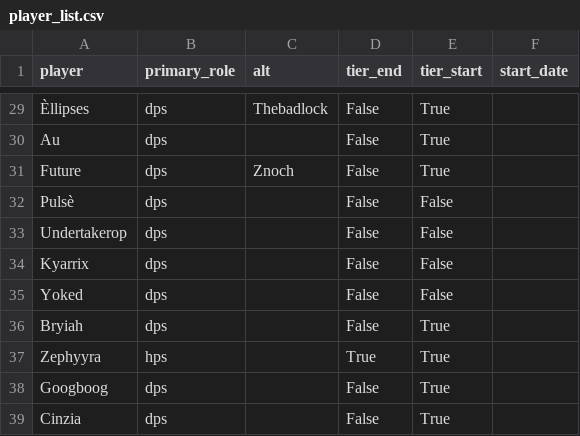
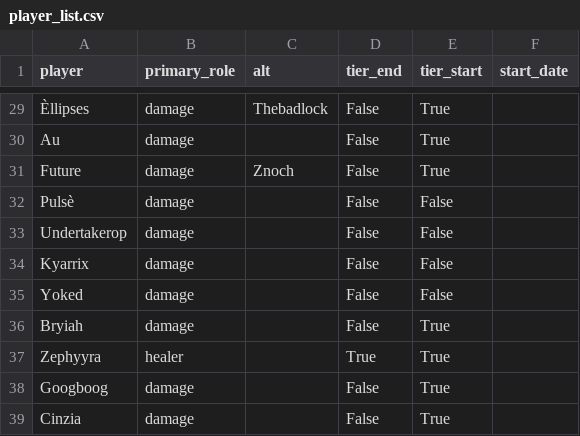
Before and after one commit to rebeccaebarnes/wow-analysis, a CSV file: player_list.csv, drawn as a sheet; only a part is shown, gaps mark what is left out; the diff covers the shown part only; the diff names each change by its address in the sheet, - before the commit and + after, or states it on an @@ line.

```diff
--- a/player_list.csv
+++ b/player_list.csv
-B29:B36 (primary_role): dps
+B29:B36 (primary_role): damage
-B37 (primary_role): hps
+B37 (primary_role): healer
-B38:B39 (primary_role): dps
+B38:B39 (primary_role): damage
```
Also changed, not shown: 27 edited cells elsewhere in this file.
